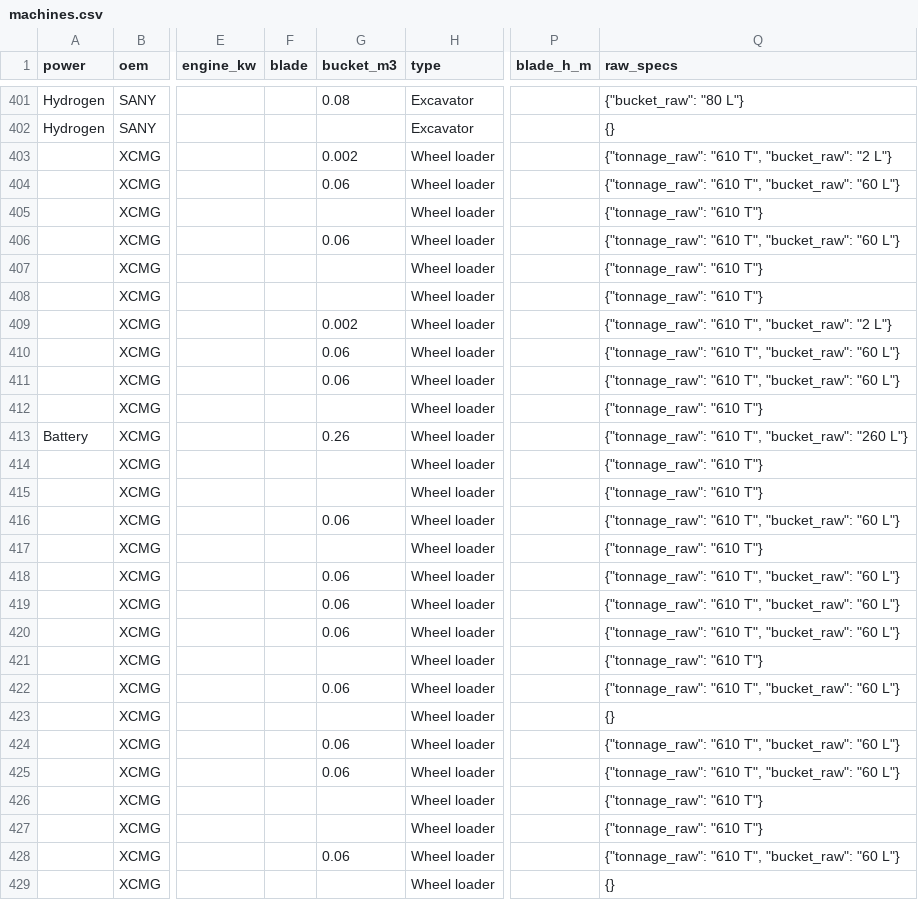
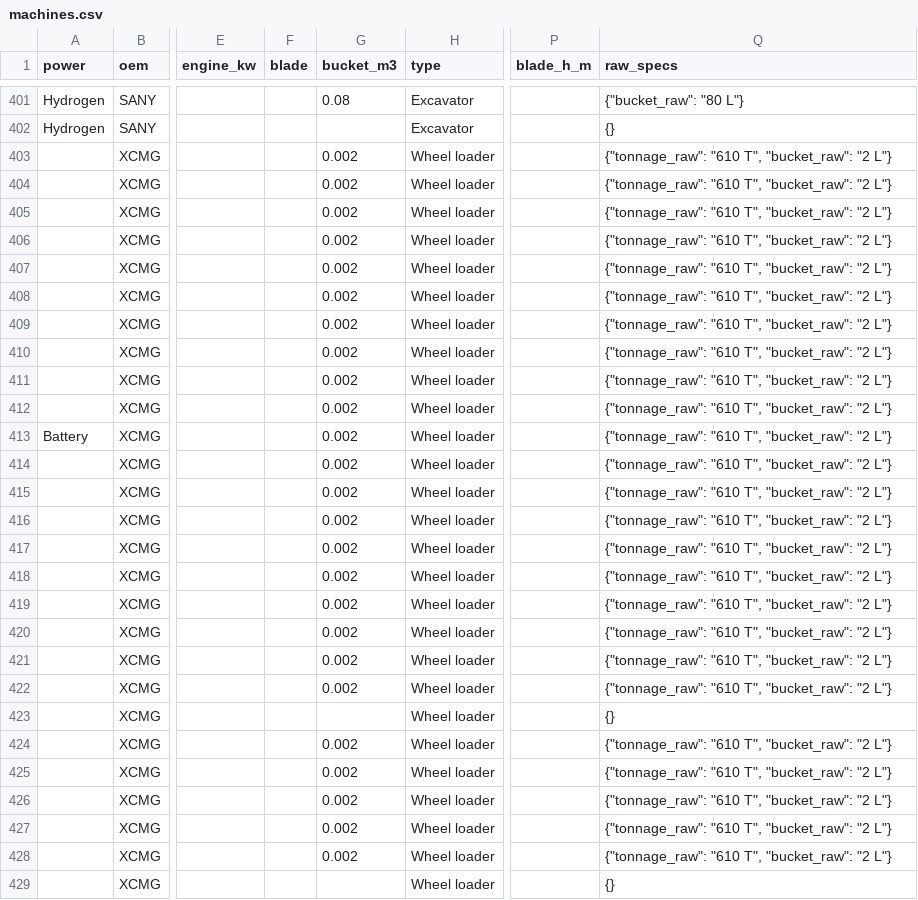
Before and after one commit to athanius07/Carbon-redution-machine-tracking-original, a CSV file: data/machines.csv, drawn as a sheet; only a part is shown, gaps mark what is left out; the diff covers the shown part only; the diff names each change by its address in the sheet, - before the commit and + after, or states it on an @@ line.

```diff
--- a/data/machines.csv
+++ b/data/machines.csv
-G404 (bucket_m3): 0.06
+G404 (bucket_m3): 0.002
-Q404 (raw_specs): …T", "bucket_raw": "60 L"}
+Q404 (raw_specs): …T", "bucket_raw": "2 L"}
-G405 (bucket_m3): (empty)
+G405 (bucket_m3): 0.002
-Q405 (raw_specs): {"tonnage_raw": "610 T"}
+Q405 (raw_specs): {"tonnage_raw": "610 T", "bucket_raw": "2 L"}
-G406 (bucket_m3): 0.06
+G406 (bucket_m3): 0.002
-Q406 (raw_specs): …T", "bucket_raw": "60 L"}
+Q406 (raw_specs): …T", "bucket_raw": "2 L"}
-G407:G408 (bucket_m3): (empty)
+G407:G408 (bucket_m3): 0.002
-Q407:Q408 (raw_specs): {"tonnage_raw": "610 T"}
+Q407:Q408 (raw_specs): {"tonnage_raw": "610 T", "bucket_raw": "2 L"}
-G410:G411 (bucket_m3): 0.06
+G410:G411 (bucket_m3): 0.002
-Q410:Q411 (raw_specs): …T", "bucket_raw": "60 L"}
+Q410:Q411 (raw_specs): …T", "bucket_raw": "2 L"}
-G412 (bucket_m3): (empty)
+G412 (bucket_m3): 0.002
-Q412 (raw_specs): {"tonnage_raw": "610 T"}
+Q412 (raw_specs): {"tonnage_raw": "610 T", "bucket_raw": "2 L"}
-G413 (bucket_m3): 0.26
+G413 (bucket_m3): 0.002
-Q413 (raw_specs): …T", "bucket_raw": "260 L"}
+Q413 (raw_specs): …T", "bucket_raw": "2 L"}
-G414:G415 (bucket_m3): (empty)
+G414:G415 (bucket_m3): 0.002
-Q414:Q415 (raw_specs): {"tonnage_raw": "610 T"}
+Q414:Q415 (raw_specs): {"tonnage_raw": "610 T", "bucket_raw": "2 L"}
-G416 (bucket_m3): 0.06
+G416 (bucket_m3): 0.002
-Q416 (raw_specs): …T", "bucket_raw": "60 L"}
+Q416 (raw_specs): …T", "bucket_raw": "2 L"}
-G417 (bucket_m3): (empty)
+G417 (bucket_m3): 0.002
-Q417 (raw_specs): {"tonnage_raw": "610 T"}
+Q417 (raw_specs): {"tonnage_raw": "610 T", "bucket_raw": "2 L"}
-G418:G420 (bucket_m3): 0.06
+G418:G420 (bucket_m3): 0.002
-Q418:Q420 (raw_specs): …T", "bucket_raw": "60 L"}
+Q418:Q420 (raw_specs): …T", "bucket_raw": "2 L"}
-G421 (bucket_m3): (empty)
+G421 (bucket_m3): 0.002
-Q421 (raw_specs): {"tonnage_raw": "610 T"}
+Q421 (raw_specs): {"tonnage_raw": "610 T", "bucket_raw": "2 L"}
-G422 (bucket_m3): 0.06
+G422 (bucket_m3): 0.002
-Q422 (raw_specs): …T", "bucket_raw": "60 L"}
+Q422 (raw_specs): …T", "bucket_raw": "2 L"}
-G424:G425 (bucket_m3): 0.06
+G424:G425 (bucket_m3): 0.002
-Q424:Q425 (raw_specs): …T", "bucket_raw": "60 L"}
+Q424:Q425 (raw_specs): …T", "bucket_raw": "2 L"}
-G426:G427 (bucket_m3): (empty)
+G426:G427 (bucket_m3): 0.002
-Q426:Q427 (raw_specs): {"tonnage_raw": "610 T"}
+Q426:Q427 (raw_specs): {"tonnage_raw": "610 T", "bucket_raw": "2 L"}
-G428 (bucket_m3): 0.06
+G428 (bucket_m3): 0.002
-Q428 (raw_specs): …T", "bucket_raw": "60 L"}
+Q428 (raw_specs): …T", "bucket_raw": "2 L"}
```
Also changed, not shown: 56 edited cells elsewhere in this file, 1 other file.
